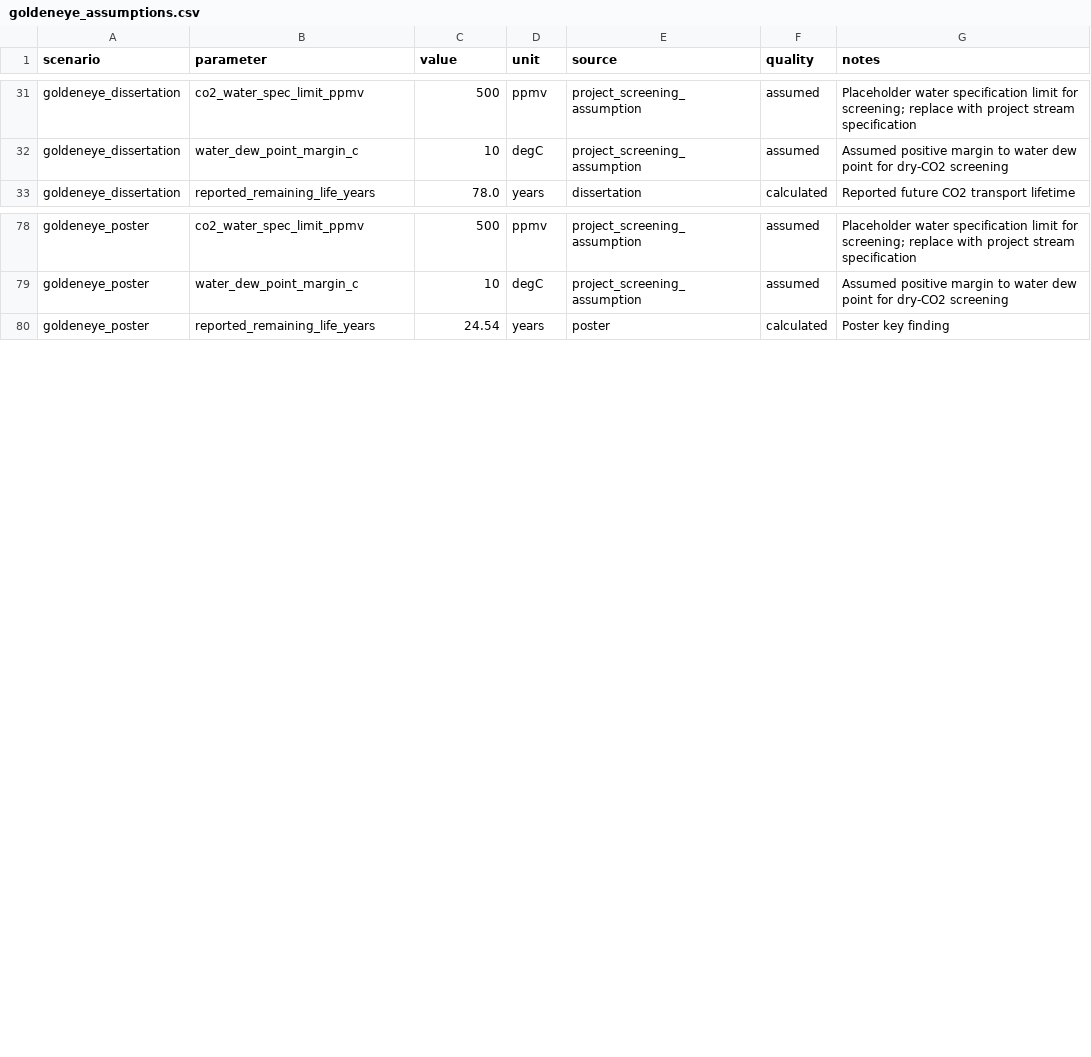
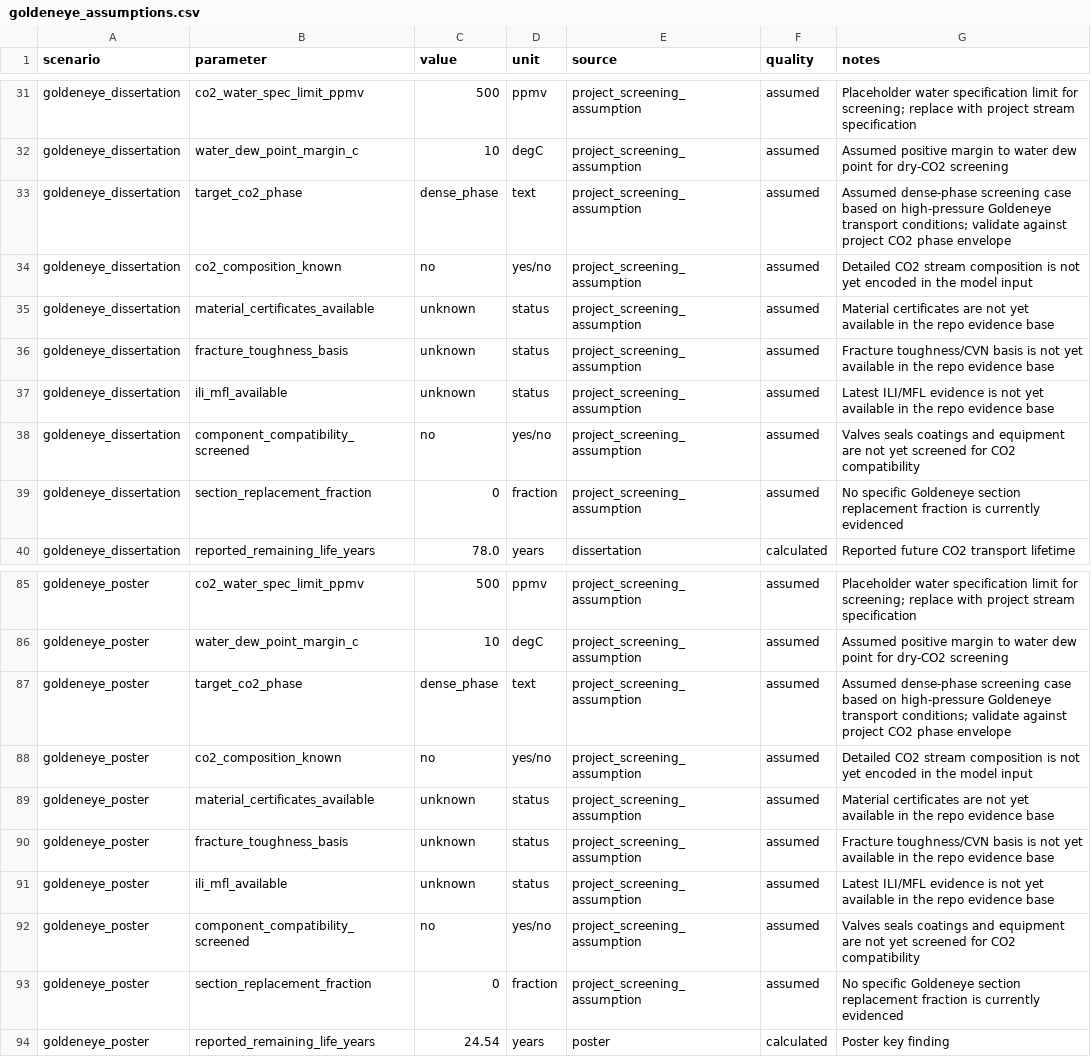
Before and after one commit to amirjahanbakhsh/Repurposing-Pipelines, a CSV file: model_layers/06_screening_and_decision/goldeneye_assumptions.csv, drawn as a sheet; only a part is shown, gaps mark what is left out; the diff names each change by its address in the sheet, - before the commit and + after, or states it on an @@ line.

```diff
--- a/model_layers/06_screening_and_decision/goldeneye_assumptions.csv
+++ b/model_layers/06_screening_and_decision/goldeneye_assumptions.csv
+row 33: goldeneye_dissertation | target_co2_phase | dense_phase | text | project_screening_assumption | assumed | Assumed dense-phase screening case based on high-pressure Goldeneye transport conditions; validate against project CO2 phase envelope
+row 34: goldeneye_dissertation | co2_composition_known | no | yes/no | project_screening_assumption | assumed | Detailed CO2 stream composition is not yet encoded in the model input
+row 35: goldeneye_dissertation | material_certificates_available | unknown | status | project_screening_assumption | assumed | Material certificates are not yet available in the repo evidence base
+row 36: goldeneye_dissertation | fracture_toughness_basis | unknown | status | project_screening_assumption | assumed | Fracture toughness/CVN basis is not yet available in the repo evidence base
+row 37: goldeneye_dissertation | ili_mfl_available | unknown | status | project_screening_assumption | assumed | Latest ILI/MFL evidence is not yet available in the repo evidence base
+row 38: goldeneye_dissertation | component_compatibility_screened | no | yes/no | project_screening_assumption | assumed | Valves seals coatings and equipment are not yet screened for CO2 compatibility
+row 39: goldeneye_dissertation | section_replacement_fraction | 0 | fraction | project_screening_assumption | assumed | No specific Goldeneye section replacement fraction is currently evidenced
+row 87: goldeneye_poster | target_co2_phase | dense_phase | text | project_screening_assumption | assumed | Assumed dense-phase screening case based on high-pressure Goldeneye transport conditions; validate against project CO2 phase envelope
+row 88: goldeneye_poster | co2_composition_known | no | yes/no | project_screening_assumption | assumed | Detailed CO2 stream composition is not yet encoded in the model input
+row 89: goldeneye_poster | material_certificates_available | unknown | status | project_screening_assumption | assumed | Material certificates are not yet available in the repo evidence base
+row 90: goldeneye_poster | fracture_toughness_basis | unknown | status | project_screening_assumption | assumed | Fracture toughness/CVN basis is not yet available in the repo evidence base
+row 91: goldeneye_poster | ili_mfl_available | unknown | status | project_screening_assumption | assumed | Latest ILI/MFL evidence is not yet available in the repo evidence base
+row 92: goldeneye_poster | component_compatibility_screened | no | yes/no | project_screening_assumption | assumed | Valves seals coatings and equipment are not yet screened for CO2 compatibility
+row 93: goldeneye_poster | section_replacement_fraction | 0 | fraction | project_screening_assumption | assumed | No specific Goldeneye section replacement fraction is currently evidenced
```
Also changed, not shown: model_layers/06_screening_and_decision/nsta_screening_defaults.csv, model_layers/06_screening_and_decision/pipeline_screen_goldeneye_poster.csv, 23 other files.
